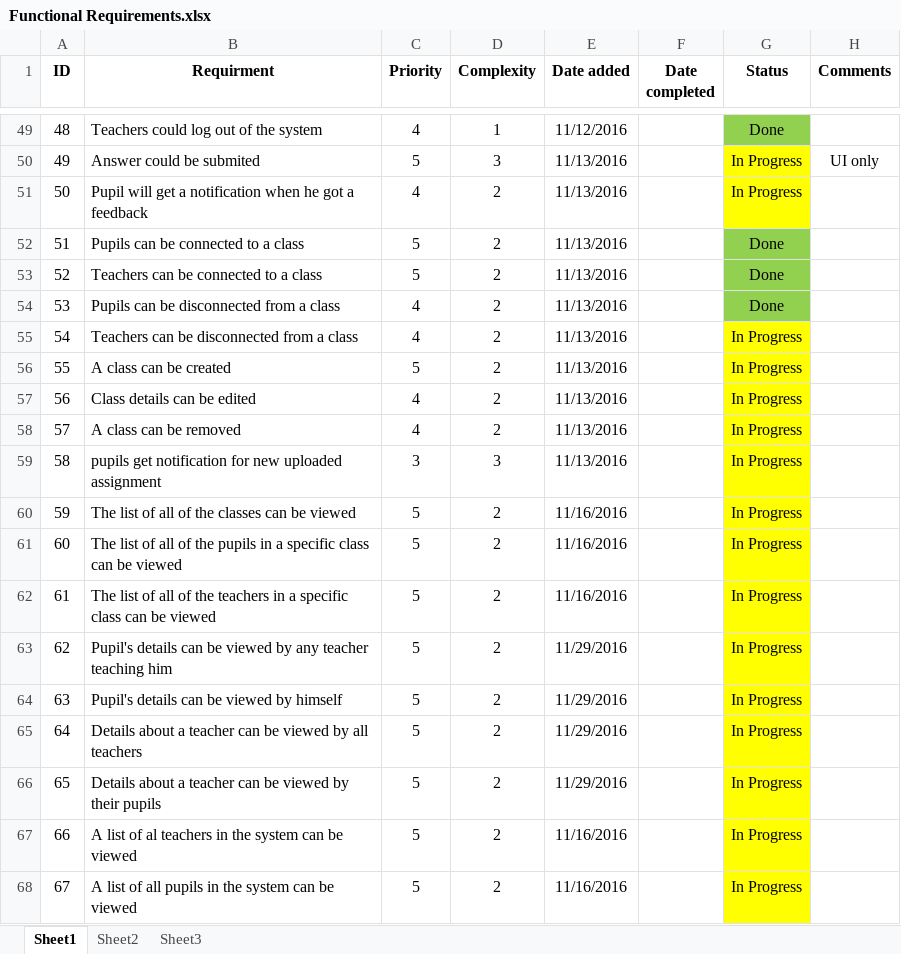
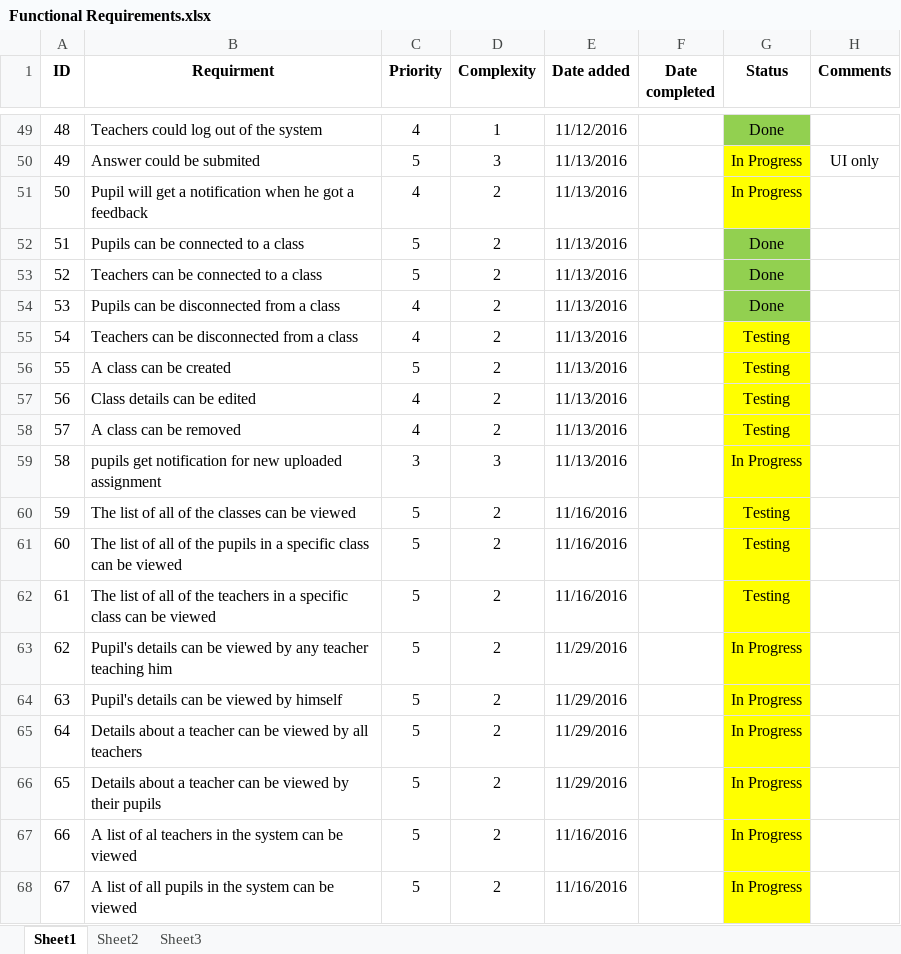
Before and after one commit to roypillar/Michtava, an Excel workbook: Functional Requirements.xlsx, sheet Sheet1, drawn as a sheet; only a part is shown, gaps mark what is left out; values as stored, in another font and other column widths than the file's, no borders; the diff names each change by its address in the sheet, - before the commit and + after, or states it on an @@ line.

```diff
--- a/Functional Requirements.xlsx (sheet Sheet1)
+++ b/Functional Requirements.xlsx (sheet Sheet1)
-G55:G58 (Status): In Progress
+G55:G58 (Status): Testing
-G60:G62 (Status): In Progress
+G60:G62 (Status): Testing
```
Also changed, not shown: 5 other files.
